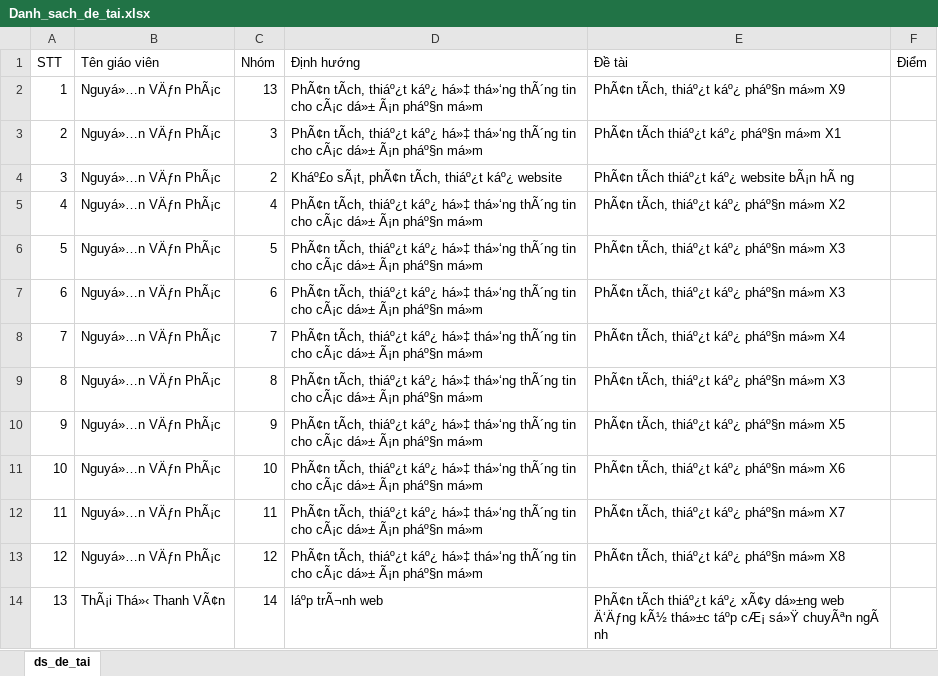
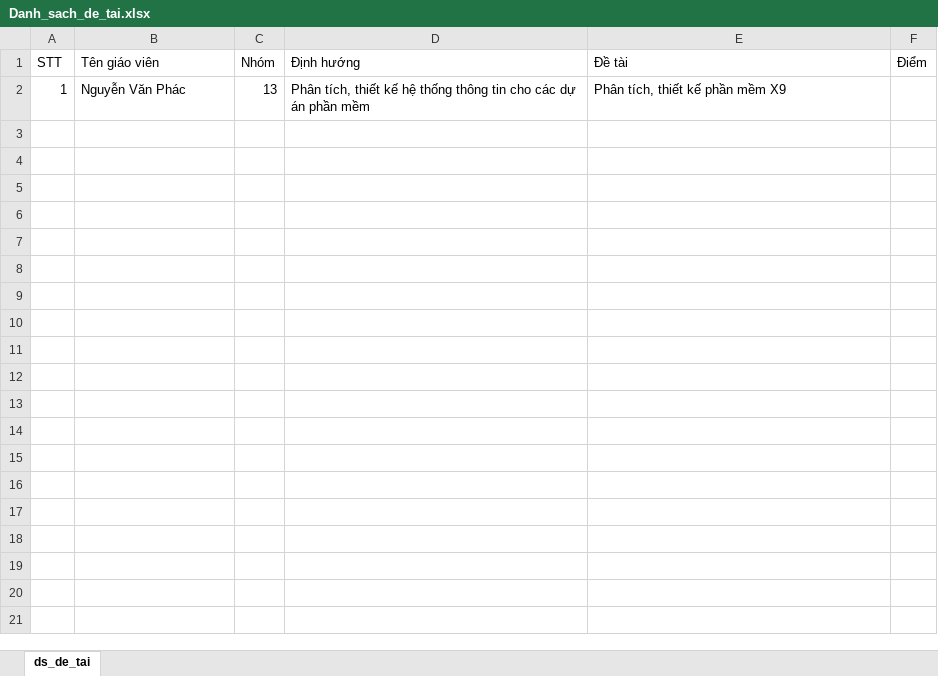
Before and after one commit to jinkazano/TTCS, an Excel workbook: Danh_sach_de_tai.xlsx, sheet ds_de_tai, drawn as a sheet; values as stored, in another font and other column widths than the file's, no borders; the diff names each change by its address in the sheet, - before the commit and + after, or states it on an @@ line.

Commit message:
admin register user data parsley, student dang ki nhom

```diff
--- a/Danh_sach_de_tai.xlsx (sheet ds_de_tai)
+++ b/Danh_sach_de_tai.xlsx (sheet ds_de_tai)
-B2 (Tên giáo viên): Nguyá»…n VÄƒn PhÃ¡c
+B2 (Tên giáo viên): Nguyễn Văn Phác
-D2 (Định hướng): PhÃ¢n tÃch, thiáº¿t káº¿ há»‡ thá»‘ng thÃ´ng tin cho cÃ¡c dá»± Ã¡n pháº§n má»m
+D2 (Định hướng): Phân tích, thiết kế hệ thống thông tin cho các dự án phần mềm
-E2 (Đề tài): PhÃ¢n tÃch, thiáº¿t káº¿ pháº§n má»m X9
+E2 (Đề tài): Phân tích, thiết kế phần mềm X9
-row 3: 2 | Nguyá»…n VÄƒn PhÃ¡c | 3 | PhÃ¢n tÃch, thiáº¿t káº¿ há»‡ thá»‘ng thÃ´ng tin cho cÃ¡c dá»± Ã¡n pháº§n má»m | PhÃ¢n tÃch thiáº¿t káº¿ pháº§n má»m X1
-row 4: 3 | Nguyá»…n VÄƒn PhÃ¡c | 2 | Kháº£o sÃ¡t, phÃ¢n tÃch, thiáº¿t káº¿ website | PhÃ¢n tÃch thiáº¿t káº¿ website bÃ¡n hÃ ng
-row 5: 4 | Nguyá»…n VÄƒn PhÃ¡c | 4 | PhÃ¢n tÃch, thiáº¿t káº¿ há»‡ thá»‘ng thÃ´ng tin cho cÃ¡c dá»± Ã¡n pháº§n má»m | PhÃ¢n tÃch, thiáº¿t káº¿ pháº§n má»m X2
-row 6: 5 | Nguyá»…n VÄƒn PhÃ¡c | 5 | PhÃ¢n tÃch, thiáº¿t káº¿ há»‡ thá»‘ng thÃ´ng tin cho cÃ¡c dá»± Ã¡n pháº§n má»m | PhÃ¢n tÃch, thiáº¿t káº¿ pháº§n má»m X3
-row 7: 6 | Nguyá»…n VÄƒn PhÃ¡c | 6 | PhÃ¢n tÃch, thiáº¿t káº¿ há»‡ thá»‘ng thÃ´ng tin cho cÃ¡c dá»± Ã¡n pháº§n má»m | PhÃ¢n tÃch, thiáº¿t káº¿ pháº§n má»m X3
-row 8: 7 | Nguyá»…n VÄƒn PhÃ¡c | 7 | PhÃ¢n tÃch, thiáº¿t káº¿ há»‡ thá»‘ng thÃ´ng tin cho cÃ¡c dá»± Ã¡n pháº§n má»m | PhÃ¢n tÃch, thiáº¿t káº¿ pháº§n má»m X4
-row 9: 8 | Nguyá»…n VÄƒn PhÃ¡c | 8 | PhÃ¢n tÃch, thiáº¿t káº¿ há»‡ thá»‘ng thÃ´ng tin cho cÃ¡c dá»± Ã¡n pháº§n má»m | PhÃ¢n tÃch, thiáº¿t káº¿ pháº§n má»m X3
-row 10: 9 | Nguyá»…n VÄƒn PhÃ¡c | 9 | PhÃ¢n tÃch, thiáº¿t káº¿ há»‡ thá»‘ng thÃ´ng tin cho cÃ¡c dá»± Ã¡n pháº§n má»m | PhÃ¢n tÃch, thiáº¿t káº¿ pháº§n má»m X5
-row 11: 10 | Nguyá»…n VÄƒn PhÃ¡c | 10 | PhÃ¢n tÃch, thiáº¿t káº¿ há»‡ thá»‘ng thÃ´ng tin cho cÃ¡c dá»± Ã¡n pháº§n má»m | PhÃ¢n tÃch, thiáº¿t káº¿ pháº§n má»m X6
-row 12: 11 | Nguyá»…n VÄƒn PhÃ¡c | 11 | PhÃ¢n tÃch, thiáº¿t káº¿ há»‡ thá»‘ng thÃ´ng tin cho cÃ¡c dá»± Ã¡n pháº§n má»m | PhÃ¢n tÃch, thiáº¿t káº¿ pháº§n má»m X7
-row 13: 12 | Nguyá»…n VÄƒn PhÃ¡c | 12 | PhÃ¢n tÃch, thiáº¿t káº¿ há»‡ thá»‘ng thÃ´ng tin cho cÃ¡c dá»± Ã¡n pháº§n má»m | PhÃ¢n tÃch, thiáº¿t káº¿ pháº§n má»m X8
-row 14: 13 | ThÃ¡i Thá»‹ Thanh VÃ¢n | 14 | láºp trÃ¬nh web | PhÃ¢n tÃch thiáº¿t káº¿ xÃ¢y dá»±ng web Ä‘Äƒng kÃ½ thá»±c táºp cÆ¡ sá»Ÿ chuyÃªn ngÃ nh
```
Also changed, not shown: 11 other files.
